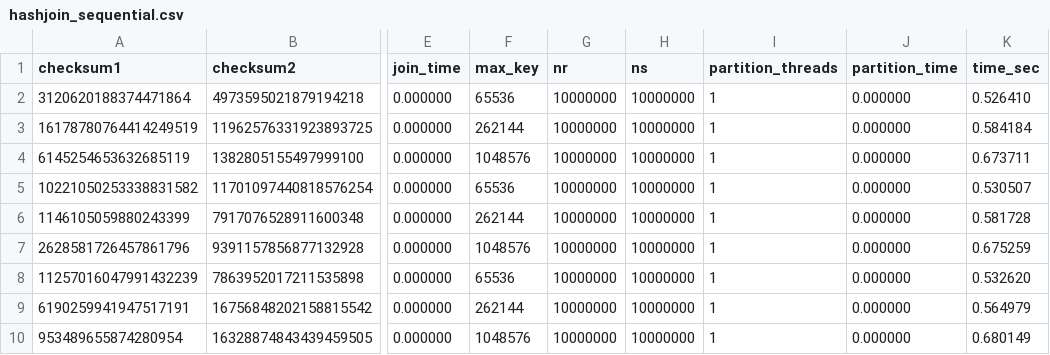
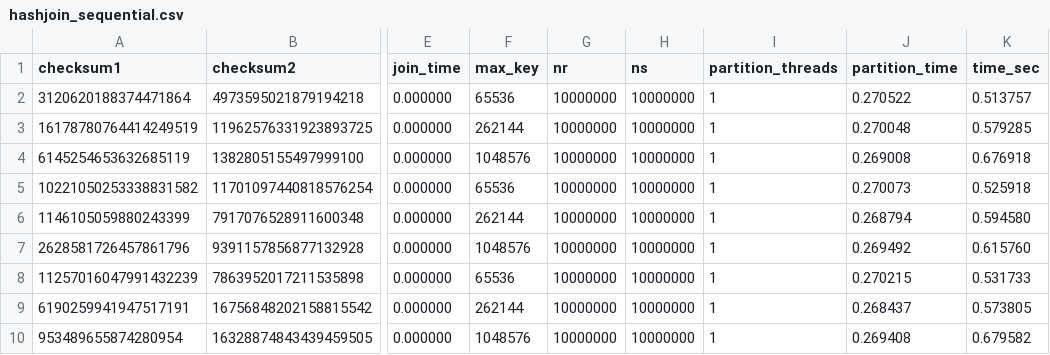
Before and after one commit to GianlucaPanzani/Optimization-of-Partitioned-Hash-Join-with-Duplicates-part_2, a CSV file: src/results/hashjoin_sequential.csv, drawn as a sheet; only a part is shown, gaps mark what is left out; the diff names each change by its address in the sheet, - before the commit and + after, or states it on an @@ line.

```diff
--- a/src/results/hashjoin_sequential.csv
+++ b/src/results/hashjoin_sequential.csv
-J2 (partition_time): 0.000000
+J2 (partition_time): 0.270522
-K2 (time_sec): 0.526410
+K2 (time_sec): 0.513757
-J3 (partition_time): 0.000000
+J3 (partition_time): 0.270048
-K3 (time_sec): 0.584184
+K3 (time_sec): 0.579285
-J4 (partition_time): 0.000000
+J4 (partition_time): 0.269008
-K4 (time_sec): 0.673711
+K4 (time_sec): 0.676918
-J5 (partition_time): 0.000000
+J5 (partition_time): 0.270073
-K5 (time_sec): 0.530507
+K5 (time_sec): 0.525918
-J6 (partition_time): 0.000000
+J6 (partition_time): 0.268794
-K6 (time_sec): 0.581728
+K6 (time_sec): 0.594580
-J7 (partition_time): 0.000000
+J7 (partition_time): 0.269492
-K7 (time_sec): 0.675259
+K7 (time_sec): 0.615760
-J8 (partition_time): 0.000000
+J8 (partition_time): 0.270215
-K8 (time_sec): 0.532620
+K8 (time_sec): 0.531733
-J9 (partition_time): 0.000000
+J9 (partition_time): 0.268437
-K9 (time_sec): 0.564979
+K9 (time_sec): 0.573805
-J10 (partition_time): 0.000000
+J10 (partition_time): 0.269408
-K10 (time_sec): 0.680149
+K10 (time_sec): 0.679582
```
Also changed, not shown: 35 other files.
